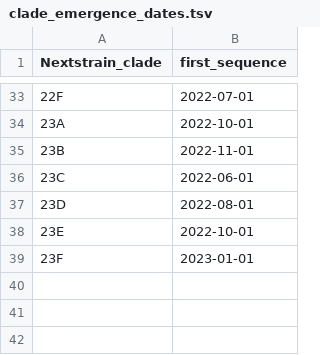
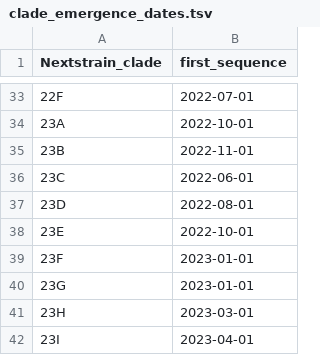
Before and after one commit to INSaFLU/nextstrain_builds, a TSV file: ncov/defaults/clade_emergence_dates.tsv, drawn as a sheet; only a part is shown, gaps mark what is left out; the diff names each change by its address in the sheet, - before the commit and + after, or states it on an @@ line.

```diff
--- a/ncov/defaults/clade_emergence_dates.tsv
+++ b/ncov/defaults/clade_emergence_dates.tsv
+row 40: 23G | 2023-01-01
+row 41: 23H | 2023-03-01
+row 42: 23I | 2023-04-01
```
Also changed, not shown: ncov/defaults/clade_hierarchy.tsv, ncov/defaults/clades.tsv, 2 other files.
